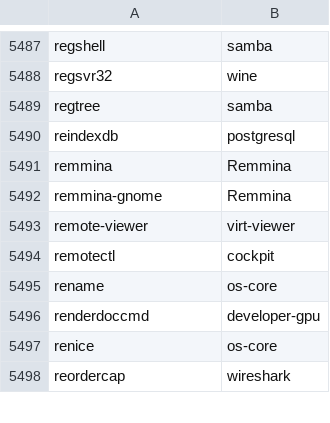
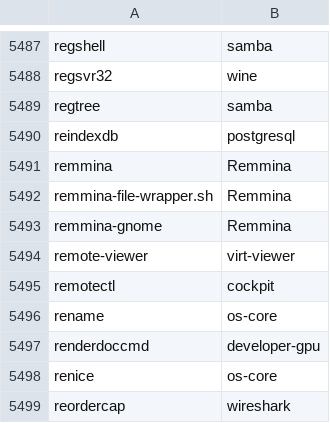
Before and after one commit to clearlinux-pkgs/cnf, a CSV file: commandlist.csv, drawn as a sheet; only a part is shown, gaps mark what is left out; the diff names each change by its address in the sheet, - before the commit and + after, or states it on an @@ line.

Commit message:
update command list for 32080

```diff
--- a/commandlist.csv
+++ b/commandlist.csv
+row 5492: remmina-file-wrapper.sh | Remmina
```
Also changed, not shown: 2 other files.
